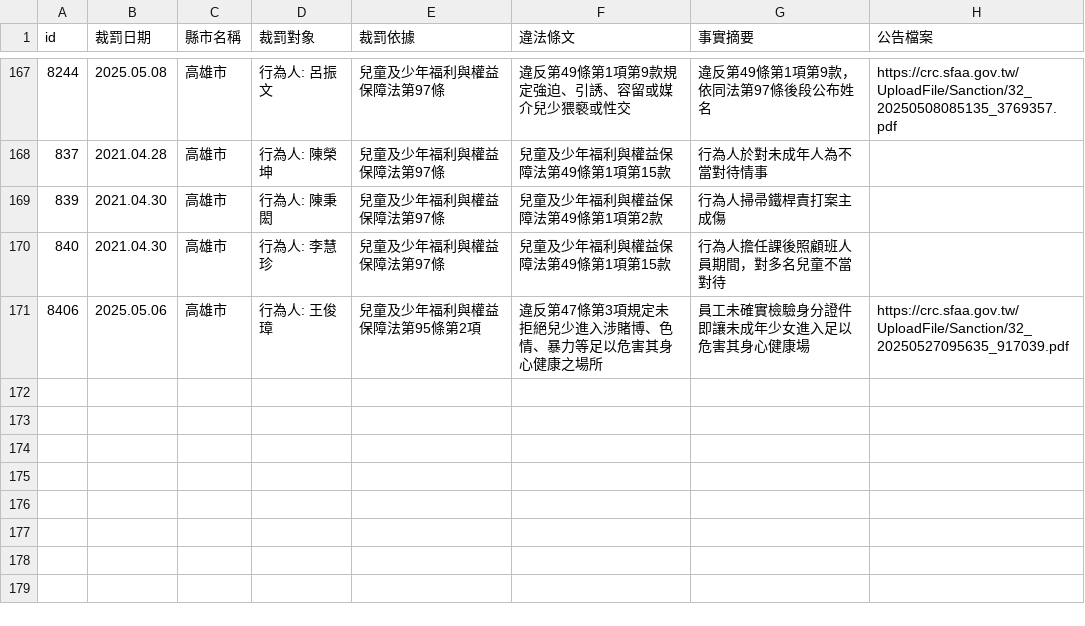
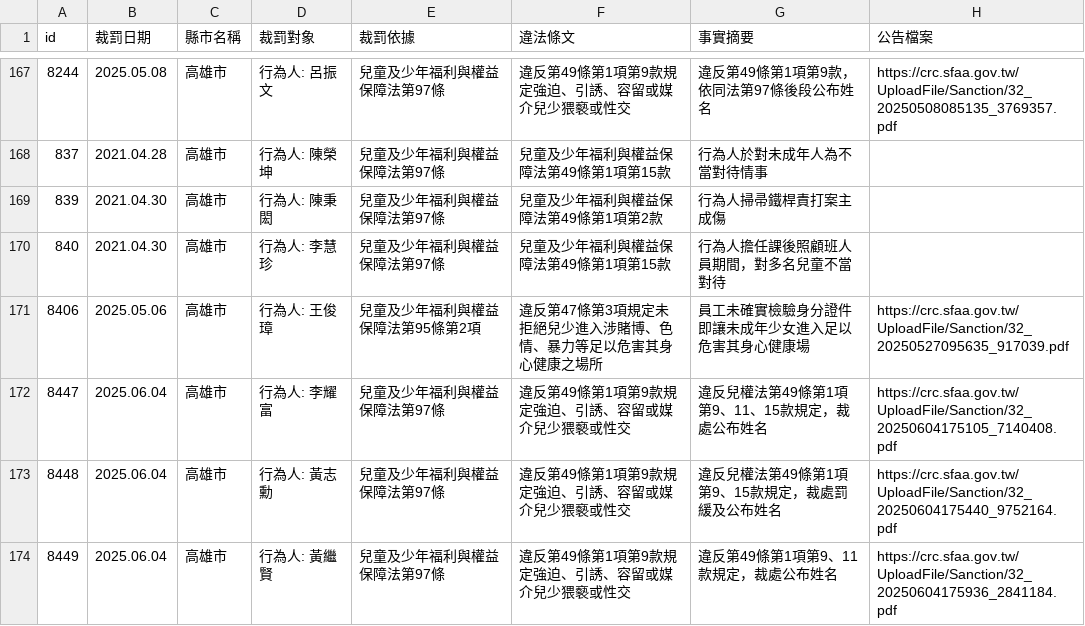
Before and after one commit to kiang/crc.sfaa.gov.tw, a CSV file: data/高雄市.csv, drawn as a sheet; only a part is shown, gaps mark what is left out.

```diff
--- a/data/高雄市.csv
+++ b/data/高雄市.csv
@@ -173 +173,4 @@ id,裁罰日期,縣市名稱,裁罰對象,裁罰依據,違法條文,事實摘要
 8406,2025.05.06,高雄市,"行為人: 王俊璋",兒童及少年福利與權益保障法第95條第2項,違反第47條第3項規定未拒絕兒少進入涉賭博、色情、暴力等足以危害其身心健康之場所,員工未確實檢驗身分證件即讓未成年少女進入足以危害其身心健康場,https://crc.sfaa.gov.tw/UploadFile/Sanction/32_20250527095635_917039.pdf
+8447,2025.06.04,高雄市,"行為人: 李耀富",兒童及少年福利與權益保障法第97條,違反第49條第1項第9款規定強迫、引誘、容留或媒介兒少猥褻或性交,違反兒權法第49條第1項第9、11、15款規定，裁處公布姓名,https://crc.sfaa.gov.tw/UploadFile/Sanction/32_20250604175105_7140408.pdf
+8448,2025.06.04,高雄市,"行為人: 黃志勳",兒童及少年福利與權益保障法第97條,違反第49條第1項第9款規定強迫、引誘、容留或媒介兒少猥褻或性交,違反兒權法第49條第1項第9、15款規定，裁處罰緩及公布姓名,https://crc.sfaa.gov.tw/UploadFile/Sanction/32_20250604175440_9752164.pdf
+8449,2025.06.04,高雄市,"行為人: 黃繼賢",兒童及少年福利與權益保障法第97條,違反第49條第1項第9款規定強迫、引誘、容留或媒介兒少猥褻或性交,違反第49條第1項第9、11款規定，裁處公布姓名,https://crc.sfaa.gov.tw/UploadFile/Sanction/32_20250604175936_2841184.pdf
```
Also changed, not shown: data/台北市.csv, 8 other files.
